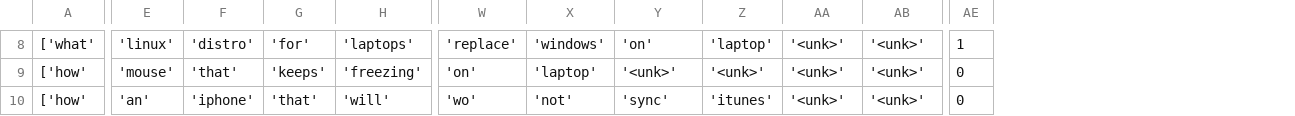
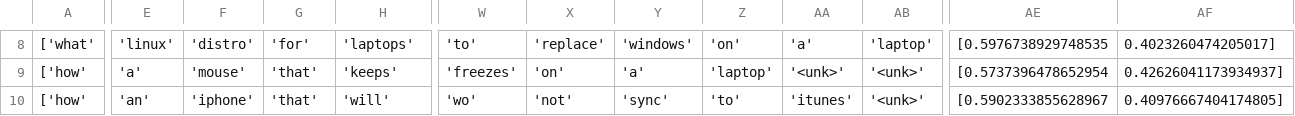
Before and after one commit to codykala/ABCNN, a CSV file: plots/quora/fasttext/wiki/demo_examples/predictions.csv, drawn as a sheet; only a part is shown, gaps mark what is left out; removed rows and columns are numbered as before the commit, all else as after; the diff covers the shown part only; the diff names each change by its address in the sheet, - before the commit and + after, or states it on an @@ line.

```diff
--- a/plots/quora/fasttext/wiki/demo_examples/predictions.csv
+++ b/plots/quora/fasttext/wiki/demo_examples/predictions.csv
-column AE, rows 8-10: 1 | 0 | 0
+column AE, rows 8-10: [0.5976738929748535 | [0.5737396478652954 | [0.5902333855628967
+column AF, rows 8-10: 0.4023260474205017] | 0.42626041173934937] | 0.40976667404174805]
-W8: 'replace'
+W8: 'to'
-X8: 'windows'
+X8: 'replace'
-Y8: 'on'
+Y8: 'windows'
-Z8: 'laptop'
+Z8: 'on'
-AA8: '<unk>'
+AA8: 'a'
-AB8: '<unk>'
+AB8: 'laptop'
-E9: 'mouse'
+E9: 'a'
-F9: 'that'
+F9: 'mouse'
-G9: 'keeps'
+G9: 'that'
-H9: 'freezing'
+H9: 'keeps'
-W9: 'on'
+W9: 'freezes'
-X9: 'laptop'
+X9: 'on'
-Y9: '<unk>'
+Y9: 'a'
-Z9: '<unk>'
+Z9: 'laptop'
-Z10: 'itunes'
+Z10: 'to'
-AA10: '<unk>'
+AA10: 'itunes'
```
Also changed, not shown: 69 edited cells elsewhere in this file, 5 other files.
